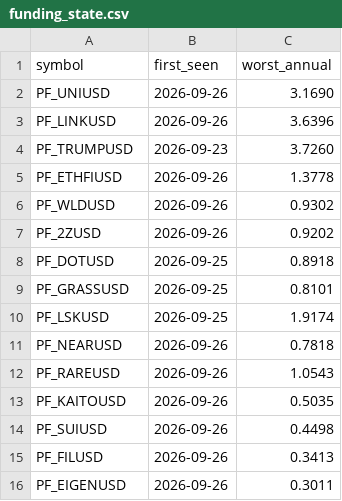
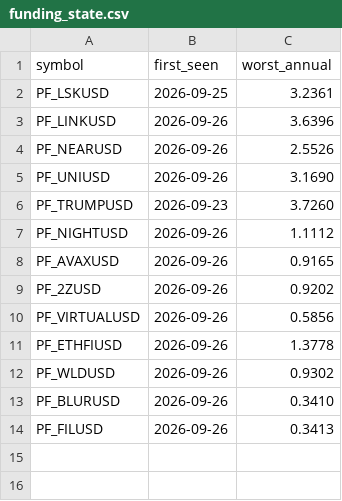
Before and after one commit to Li7wak865/pond-scanner, a CSV file: funding_state.csv, drawn as a sheet.

```diff
--- a/funding_state.csv
+++ b/funding_state.csv
@@ -1,16 +1,14 @@
 symbol,first_seen,worst_annual
+PF_LSKUSD,2026-09-25,3.2361
+PF_LINKUSD,2026-09-26,3.6396
+PF_NEARUSD,2026-09-26,2.5526
 PF_UNIUSD,2026-09-26,3.1690
-PF_LINKUSD,2026-09-26,3.6396
 PF_TRUMPUSD,2026-09-23,3.7260
+PF_NIGHTUSD,2026-09-26,1.1112
+PF_AVAXUSD,2026-09-26,0.9165
+PF_2ZUSD,2026-09-26,0.9202
+PF_VIRTUALUSD,2026-09-26,0.5856
 PF_ETHFIUSD,2026-09-26,1.3778
 PF_WLDUSD,2026-09-26,0.9302
-PF_2ZUSD,2026-09-26,0.9202
-PF_DOTUSD,2026-09-25,0.8918
-PF_GRASSUSD,2026-09-25,0.8101
-PF_LSKUSD,2026-09-25,1.9174
-PF_NEARUSD,2026-09-26,0.7818
-PF_RAREUSD,2026-09-26,1.0543
-PF_KAITOUSD,2026-09-26,0.5035
-PF_SUIUSD,2026-09-26,0.4498
+PF_BLURUSD,2026-09-26,0.3410
 PF_FILUSD,2026-09-26,0.3413
-PF_EIGENUSD,2026-09-26,0.3011
```
Also changed, not shown: history.csv, 1 other file.
